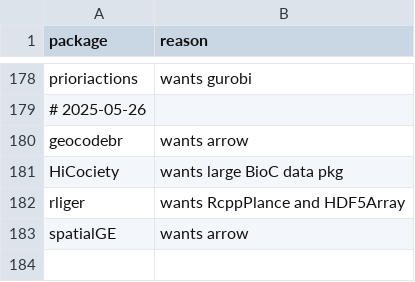
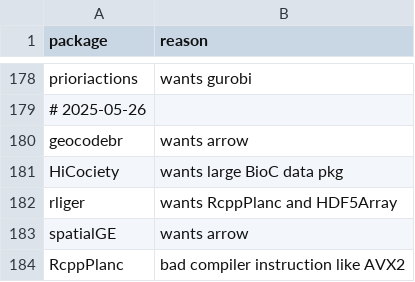
Before and after one commit to RcppCore/rcpp-logs, a CSV file: data/blacklist.csv, drawn as a sheet; only a part is shown, gaps mark what is left out.

Commit message:
Updated blacklist

```diff
--- a/data/blacklist.csv
+++ b/data/blacklist.csv
@@ -181,3 +181,4 @@ geocodebr,wants arrow
 HiCociety,wants large BioC data pkg
-rliger,wants RcppPlance and HDF5Array
+rliger,wants RcppPlanc and HDF5Array
 spatialGE,wants arrow
+RcppPlanc,bad compiler instruction like AVX2
```
